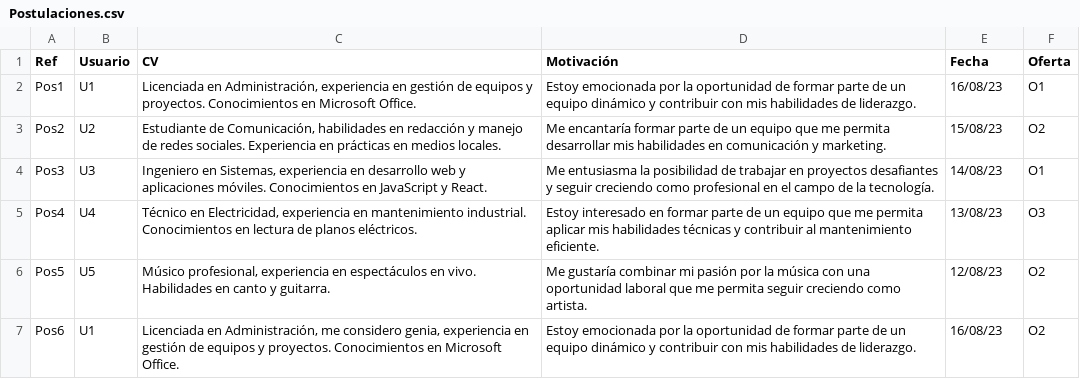
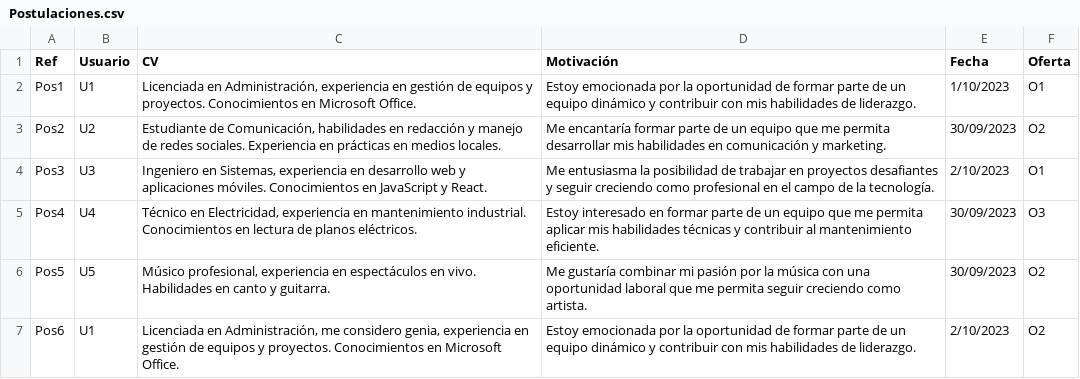
Before and after one commit to ivan1arriola/curso_tprog_2023, a CSV file: Entrega2/Entrega2B/trabajo.uy/EstacionDeTrabajo/src/main/datos/Postulaciones.csv, drawn as a sheet.

```diff
--- a/Entrega2/Entrega2B/trabajo.uy/EstacionDeTrabajo/src/main/datos/Postulaciones.csv
+++ b/Entrega2/Entrega2B/trabajo.uy/EstacionDeTrabajo/src/main/datos/Postulaciones.csv
@@ -1,7 +1,7 @@
 Ref;Usuario;CV;Motivación;Fecha;Oferta
-Pos1;U1;Licenciada en Administración, experiencia en gestión de equipos y proyectos. Conocimientos en Microsoft Office.;Estoy emocionada por la oportunidad de formar parte de un equipo dinámico y contribuir con mis habilidades de liderazgo.;16/08/23;O1
-Pos2;U2;Estudiante de Comunicación, habilidades en redacción y manejo de redes sociales. Experiencia en prácticas en medios locales.;Me encantaría formar parte de un equipo que me permita desarrollar mis habilidades en comunicación y marketing.;15/08/23;O2
-Pos3;U3;Ingeniero en Sistemas, experiencia en desarrollo web y aplicaciones móviles. Conocimientos en JavaScript y React.;Me entusiasma la posibilidad de trabajar en proyectos desafiantes y seguir creciendo como profesional en el campo de la tecnología.;14/08/23;O1
-Pos4;U4;Técnico en Electricidad, experiencia en mantenimiento industrial. Conocimientos en lectura de planos eléctricos.;Estoy interesado en formar parte de un equipo que me permita aplicar mis habilidades técnicas y contribuir al mantenimiento eficiente.;13/08/23;O3
-Pos5;U5;Músico profesional, experiencia en espectáculos en vivo. Habilidades en canto y guitarra.;Me gustaría combinar mi pasión por la música con una oportunidad laboral que me permita seguir creciendo como artista.;12/08/23;O2
-Pos6;U1;Licenciada en Administración, me considero genia, experiencia en gestión de equipos y proyectos. Conocimientos en Microsoft Office.;Estoy emocionada por la oportunidad de formar parte de un equipo dinámico y contribuir con mis habilidades de liderazgo.;16/08/23;O2
+Pos1;U1;Licenciada en Administración, experiencia en gestión de equipos y proyectos. Conocimientos en Microsoft Office.;Estoy emocionada por la oportunidad de formar parte de un equipo dinámico y contribuir con mis habilidades de liderazgo.;1/10/2023;O1
+Pos2;U2;Estudiante de Comunicación, habilidades en redacción y manejo de redes sociales. Experiencia en prácticas en medios locales.;Me encantaría formar parte de un equipo que me permita desarrollar mis habilidades en comunicación y marketing.;30/09/2023;O2
+Pos3;U3;Ingeniero en Sistemas, experiencia en desarrollo web y aplicaciones móviles. Conocimientos en JavaScript y React.;Me entusiasma la posibilidad de trabajar en proyectos desafiantes y seguir creciendo como profesional en el campo de la tecnología.;2/10/2023;O1
+Pos4;U4;Técnico en Electricidad, experiencia en mantenimiento industrial. Conocimientos en lectura de planos eléctricos.;Estoy interesado en formar parte de un equipo que me permita aplicar mis habilidades técnicas y contribuir al mantenimiento eficiente.;30/09/2023;O3
+Pos5;U5;Músico profesional, experiencia en espectáculos en vivo. Habilidades en canto y guitarra.;Me gustaría combinar mi pasión por la música con una oportunidad laboral que me permita seguir creciendo como artista.;30/09/2023;O2
+Pos6;U1;Licenciada en Administración, me considero genia, experiencia en gestión de equipos y proyectos. Conocimientos en Microsoft Office.;Estoy emocionada por la oportunidad de formar parte de un equipo dinámico y contribuir con mis habilidades de liderazgo.;2/10/2023;O2
```
Also changed, not shown: Entrega2/Entrega2B/trabajo.uy/EstacionDeTrabajo/src/main/datos/OfertasLaborales.csv, Entrega2/Entrega2B/trabajo.uy/EstacionDeTrabajo/src/main/datos/Paquetes.csv, 18 other files.
